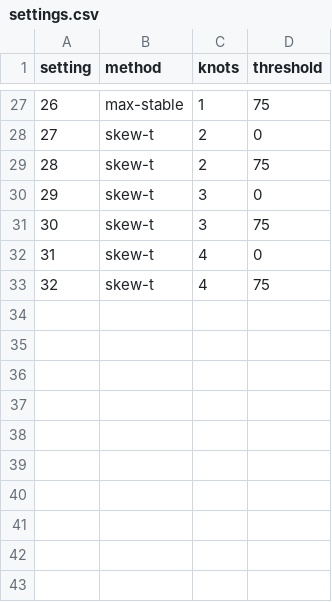
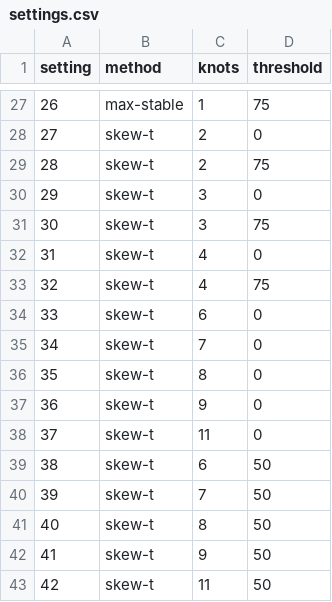
Before and after one commit to sammorris81/extreme-value, a CSV file: pot/code/analysis/ozone/US-all/settings.csv, drawn as a sheet; only a part is shown, gaps mark what is left out; the diff names each change by its address in the sheet, - before the commit and + after, or states it on an @@ line.

Commit message:
change to settings file

```diff
--- a/pot/code/analysis/ozone/US-all/settings.csv
+++ b/pot/code/analysis/ozone/US-all/settings.csv
+row 34: 33 | skew-t | 6 | 0
+row 35: 34 | skew-t | 7 | 0
+row 36: 35 | skew-t | 8 | 0
+row 37: 36 | skew-t | 9 | 0
+row 38: 37 | skew-t | 11 | 0
+row 39: 38 | skew-t | 6 | 50
+row 40: 39 | skew-t | 7 | 50
+row 41: 40 | skew-t | 8 | 50
+row 42: 41 | skew-t | 9 | 50
+row 43: 42 | skew-t | 11 | 50
```
